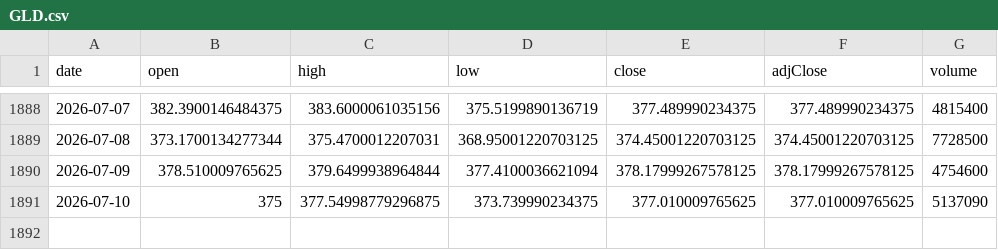
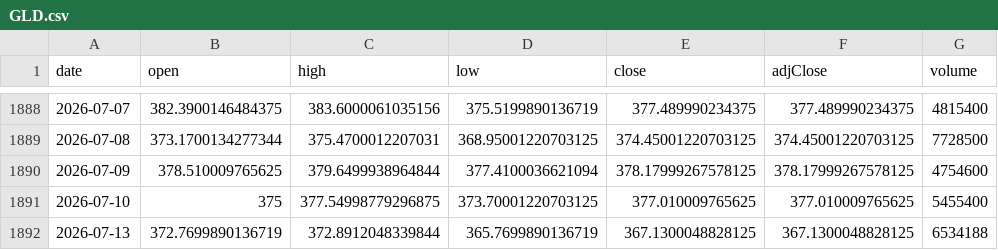
Before and after one commit to chrysaora5147/Oracle-Arena, a CSV file: data/prices/GLD.csv, drawn as a sheet; only a part is shown, gaps mark what is left out.

```diff
--- a/data/prices/GLD.csv
+++ b/data/prices/GLD.csv
@@ -1890,2 +1890,3 @@ date,open,high,low,close,adjClose,volume
 2026-07-09,378.510009765625,379.6499938964844,377.4100036621094,378.17999267578125,378.17999267578125,4754600
-2026-07-10,375,377.54998779296875,373.739990234375,377.010009765625,377.010009765625,5137090
+2026-07-10,375,377.54998779296875,373.70001220703125,377.010009765625,377.010009765625,5455400
+2026-07-13,372.7699890136719,372.8912048339844,365.7699890136719,367.1300048828125,367.1300048828125,6534188
```
Also changed, not shown: data/prices/QQQ.csv, data/prices/SPY.csv.
